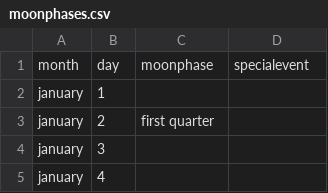
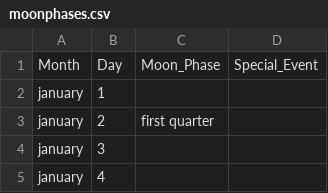
Before and after one commit to pmikaelah/Learn-Microsoft-Learning-Path-1-Explore-space-with-Python-and-Visual-Studio-Code, a CSV file: [main notebook] over-the-moon/module-2_meteor-showers/data/moonphases.csv, drawn as a sheet; only a part is shown.

```diff
--- a/[main notebook] over-the-moon/module-2_meteor-showers/data/moonphases.csv
+++ b/[main notebook] over-the-moon/module-2_meteor-showers/data/moonphases.csv
@@ -1,2 +1,2 @@
-month,day,moonphase,specialevent
+Month,Day,Moon_Phase,Special_Event
 january,1,,
```
Also changed, not shown: [main notebook] over-the-moon/module-2_meteor-showers/data/cities.csv, [main notebook] over-the-moon/module-2_meteor-showers/data/constellations.csv, 3 other files.
